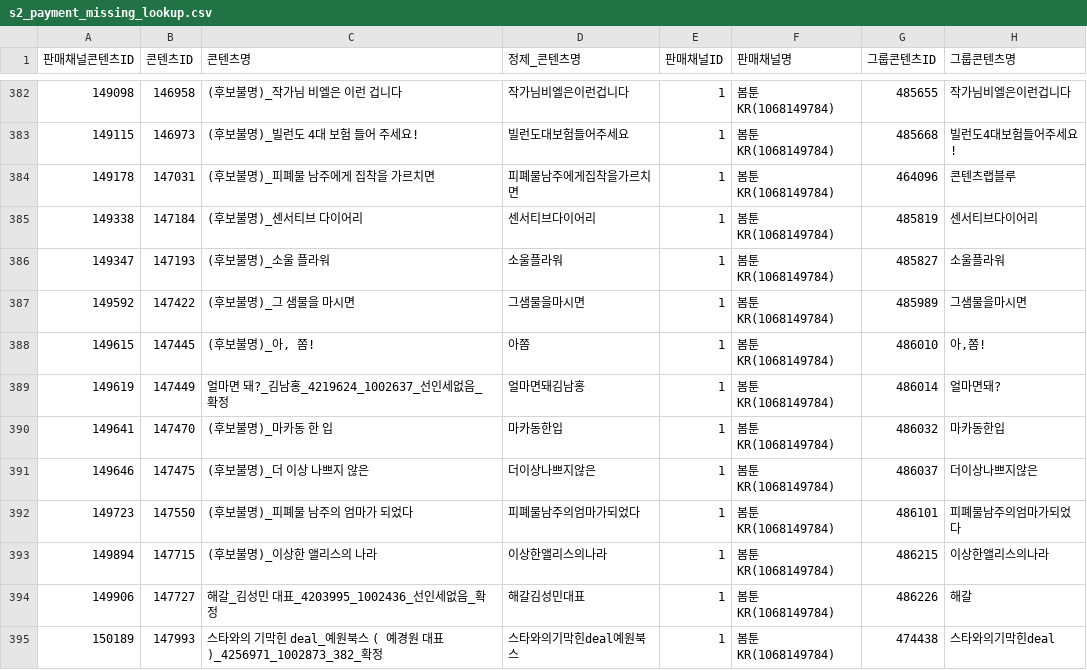
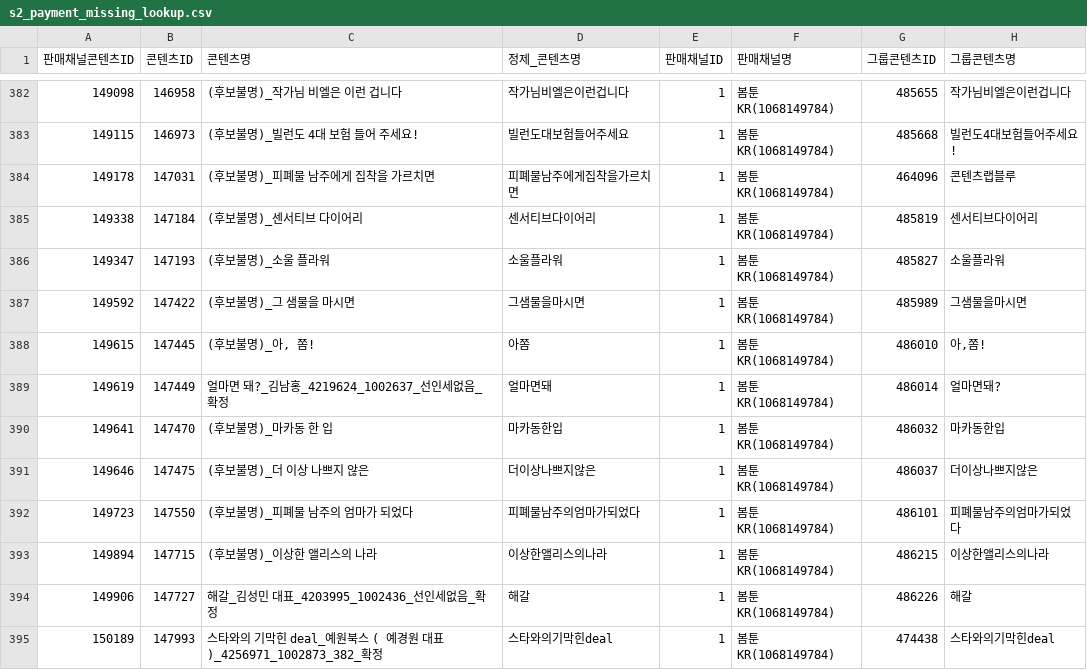
Before and after one commit to gpfl900709-svg/mapping-novel, a CSV file: data/s2_payment_missing_lookup.csv, drawn as a sheet; only a part is shown, gaps mark what is left out; the diff covers the shown part only; the diff names each change by its address in the sheet, - before the commit and + after, or states it on an @@ line.

```diff
--- a/data/s2_payment_missing_lookup.csv
+++ b/data/s2_payment_missing_lookup.csv
-D389 (정제_콘텐츠명): 얼마면돼김남홍
+D389 (정제_콘텐츠명): 얼마면돼
-D394 (정제_콘텐츠명): 해갈김성민대표
+D394 (정제_콘텐츠명): 해갈
-D395 (정제_콘텐츠명): 스타와의기막힌deal예원북스
+D395 (정제_콘텐츠명): 스타와의기막힌deal
```
Also changed, not shown: 132 edited cells elsewhere in this file, data/s2_billing_settlement_lookup.csv, doc/2026-07-01/s2_sales_channel_contents_refresh_audit.csv, 8 other files.
